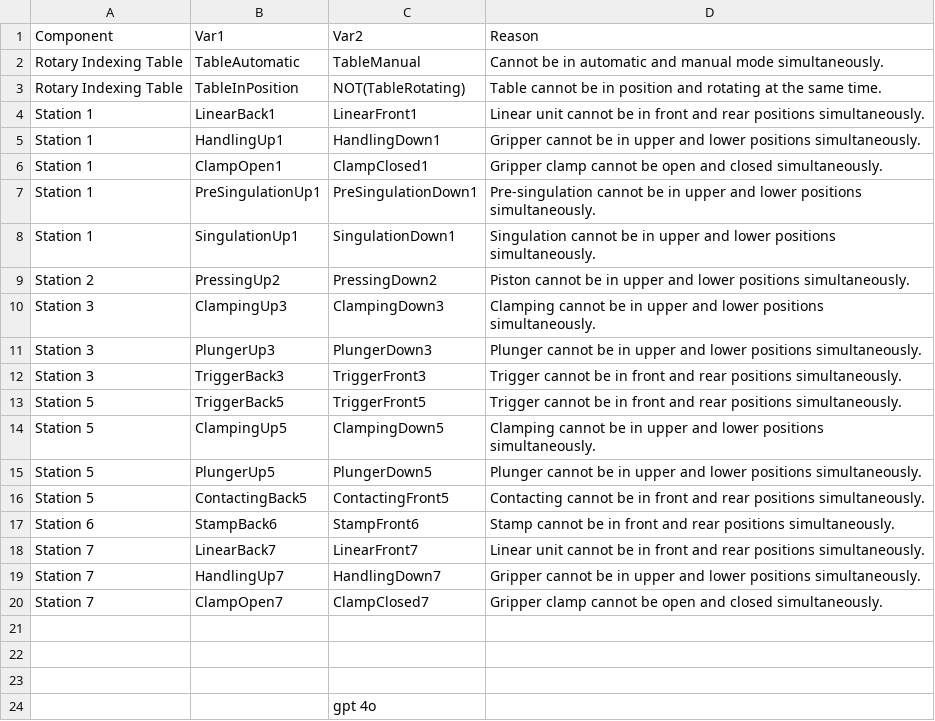
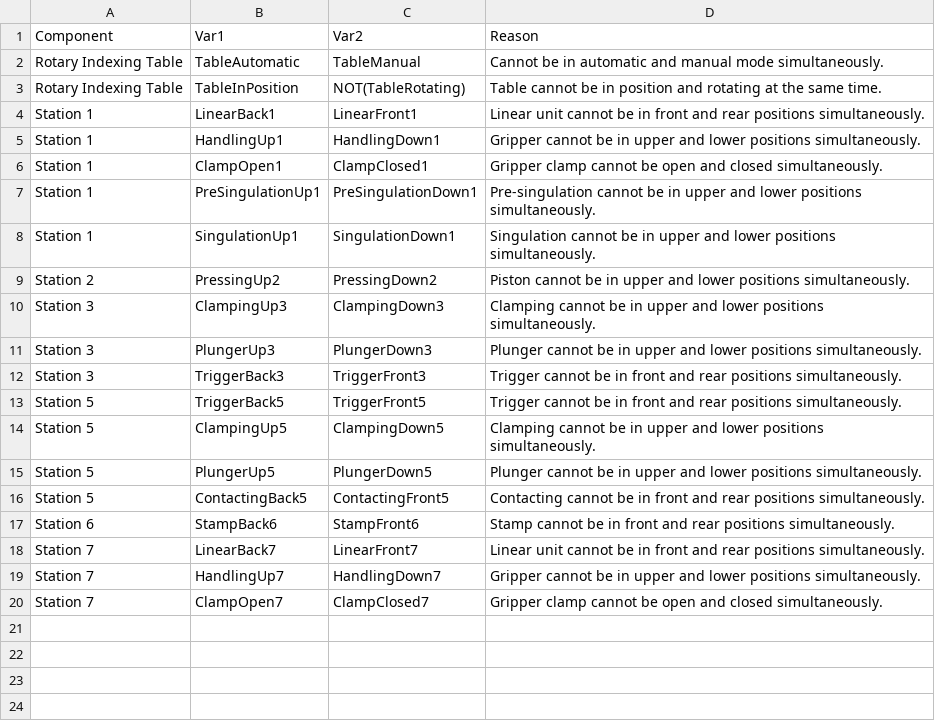
Before and after one commit to divkovic-AUT-research/TEFVGRAFCETLLMs, a CSV file: StaticAnalysis (Java)/csvTablesFolder/exclusions_gpt_4o.csv, drawn as a sheet; the diff names each change by its address in the sheet, - before the commit and + after, or states it on an @@ line.

```diff
--- a/StaticAnalysis (Java)/csvTablesFolder/exclusions_gpt_4o.csv
+++ b/StaticAnalysis (Java)/csvTablesFolder/exclusions_gpt_4o.csv
-row 21: (empty)
-row 22: (empty)
-row 23: (empty)
-row 24:  |  | gpt 4o
```
Also changed, not shown: StaticAnalysis (Java)/csvTablesFolder/exclusions_claude-3-7-sonnet-20250219.csv, StaticAnalysis (Java)/csvTablesFolder/exclusions_claude_sonnet_20250514.csv, 4 other files.
